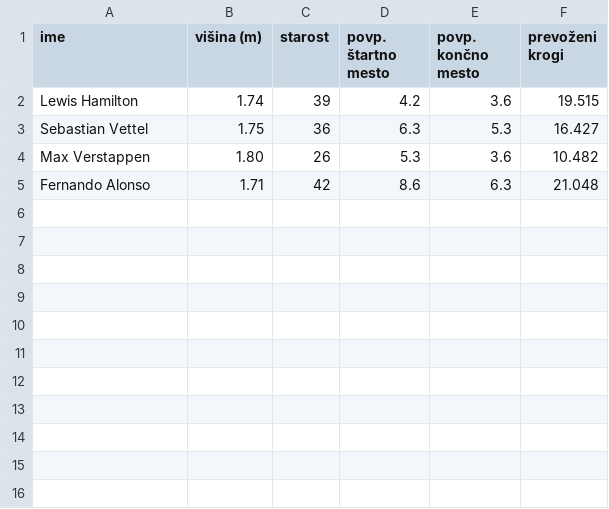
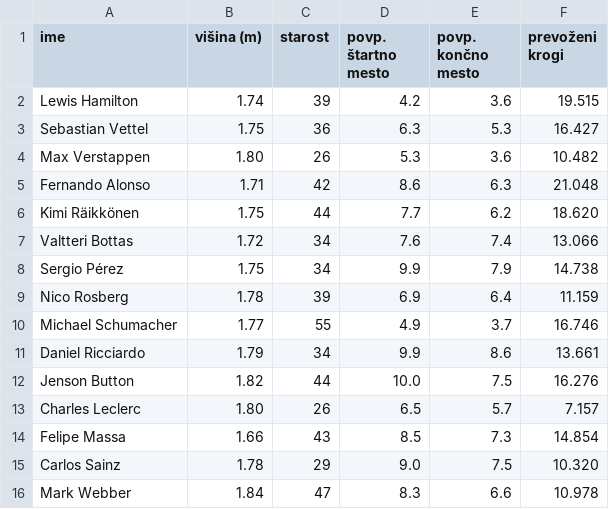
Before and after one commit to ZigaObradovic/F1_Vozniki, a CSV file: F1_podatki/F1_drivers_dodatno.csv, drawn as a sheet.

```diff
--- a/F1_podatki/F1_drivers_dodatno.csv
+++ b/F1_podatki/F1_drivers_dodatno.csv
@@ -5 +5,12 @@ Max Verstappen,1.80,26,5.3,3.6,10.482
 Fernando Alonso,1.71,42,8.6,6.3,21.048
+Kimi Räikkönen,1.75,44,7.7,6.2,18.620
+Valtteri Bottas,1.72,34,7.6,7.4,13.066
+Sergio Pérez,1.75,34,9.9,7.9,14.738
+Nico Rosberg,1.78,39,6.9,6.4,11.159
+Michael Schumacher,1.77,55,4.9,3.7,16.746
+Daniel Ricciardo,1.79,34,9.9,8.6,13.661
+Jenson Button,1.82,44,10.0,7.5,16.276
+Charles Leclerc,1.80,26,6.5,5.7,7.157
+Felipe Massa,1.66,43,8.5,7.3,14.854
+Carlos Sainz,1.78,29,9.0,7.5,10.320
+Mark Webber,1.84,47,8.3,6.6,10.978
```
Also changed, not shown: 1 other file.
